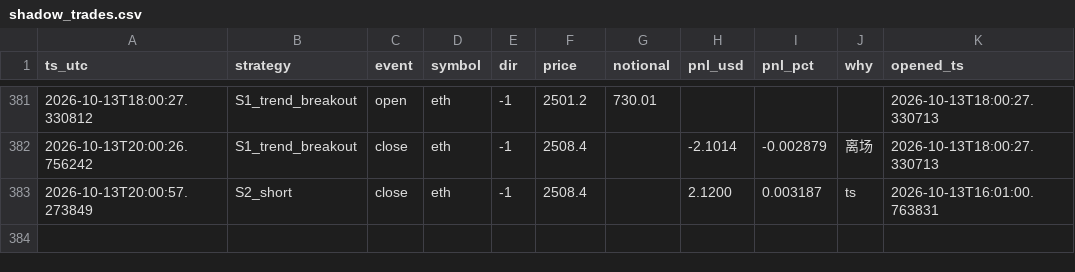
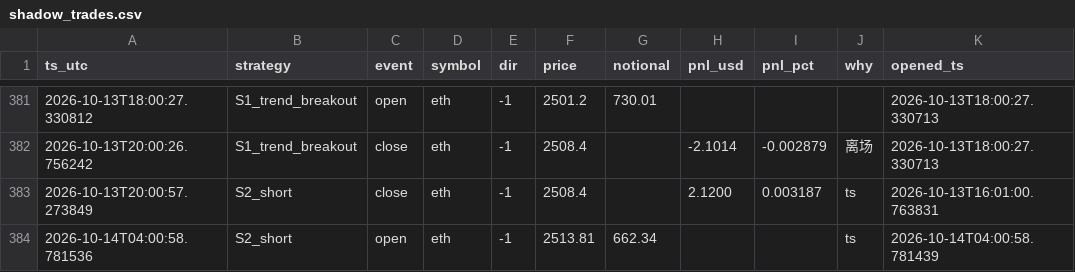
Before and after one commit to cecily626-crypto/claude-trading-bot-v1, a CSV file: shadow_trades.csv, drawn as a sheet; only a part is shown, gaps mark what is left out.

```diff
--- a/shadow_trades.csv
+++ b/shadow_trades.csv
@@ -383 +383,2 @@ ts_utc,strategy,event,symbol,dir,price,notional,pnl_usd,pnl_pct,why,opened_ts
 2026-10-13T20:00:57.273849,S2_short,close,eth,-1,2508.4,,2.1200,0.003187,ts,2026-10-13T16:01:00.763831
+2026-10-14T04:00:58.781536,S2_short,open,eth,-1,2513.81,662.34,,,ts,2026-10-14T04:00:58.781439
```
Also changed, not shown: 4 other files.
